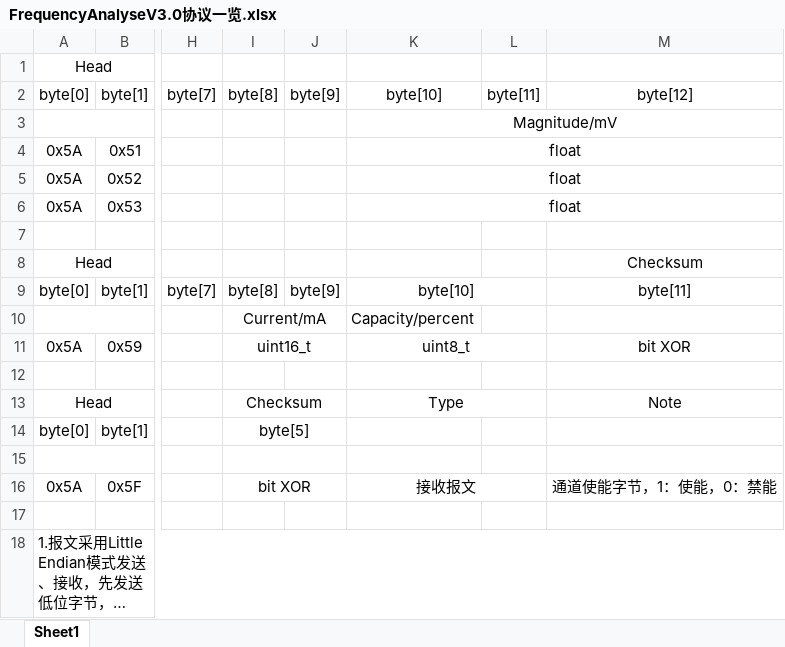
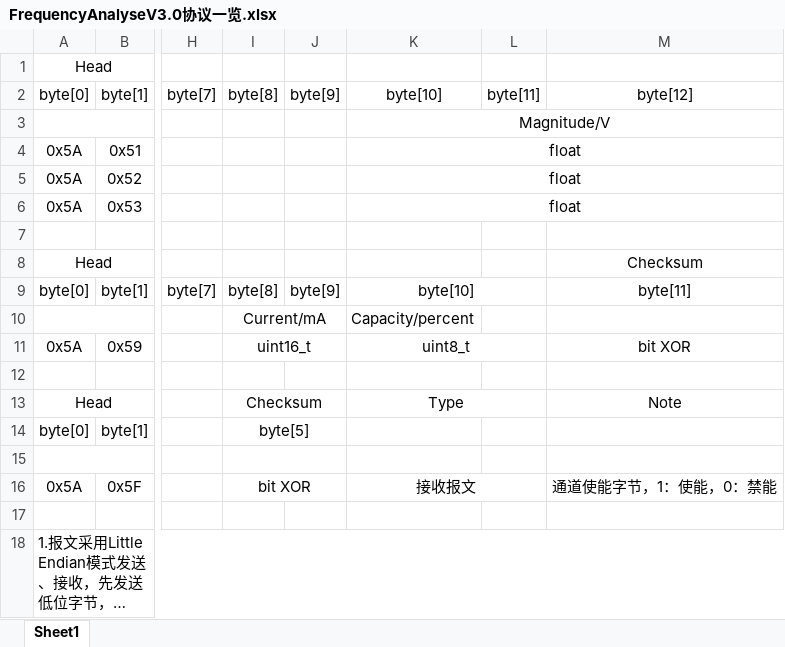
Before and after one commit to Style71/FrequencyAnalyse, an Excel workbook: Docs/FrequencyAnalyseV3.0协议一览.xlsx, sheet Sheet1, drawn as a sheet; only a part is shown, gaps mark what is left out; long unchanged cells end in …; values as stored, in another font and other column widths than the file's, no borders; the diff names each change by its address in the sheet, - before the commit and + after, or states it on an @@ line.

```diff
--- a/Docs/FrequencyAnalyseV3.0协议一览.xlsx (sheet Sheet1)
+++ b/Docs/FrequencyAnalyseV3.0协议一览.xlsx (sheet Sheet1)
-K3: Magnitude/mV
+K3: Magnitude/V
```
Also changed, not shown: 10 other files.
